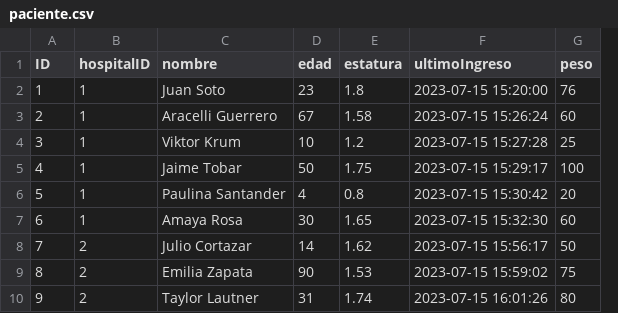
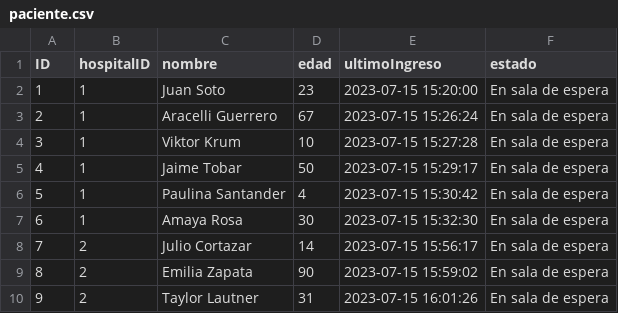
Before and after one commit to Maxy15/HospitalesFONASA, a CSV file: documentos/seeds/paciente.csv, drawn as a sheet; removed rows and columns are numbered as before the commit, all else as after; the diff names each change by its address in the sheet, - before the commit and + after, or states it on an @@ line.

Commit message:
update seed of consulta

```diff
--- a/documentos/seeds/paciente.csv
+++ b/documentos/seeds/paciente.csv
-column E (estatura), rows 2-10: 1.8 | 1.58 | 1.2 | 1.75 | 0.8 | 1.65 | 1.62 | 1.53 | 1.74
-column G (peso), rows 2-10: 76 | 60 | 25 | 100 | 20 | 60 | 50 | 75 | 80
+column F (estado), rows 2-10: all En sala de espera
```
